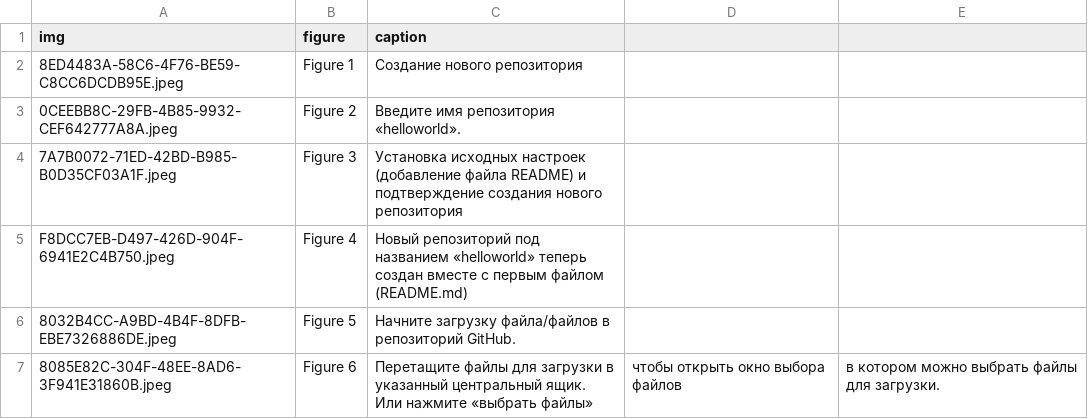
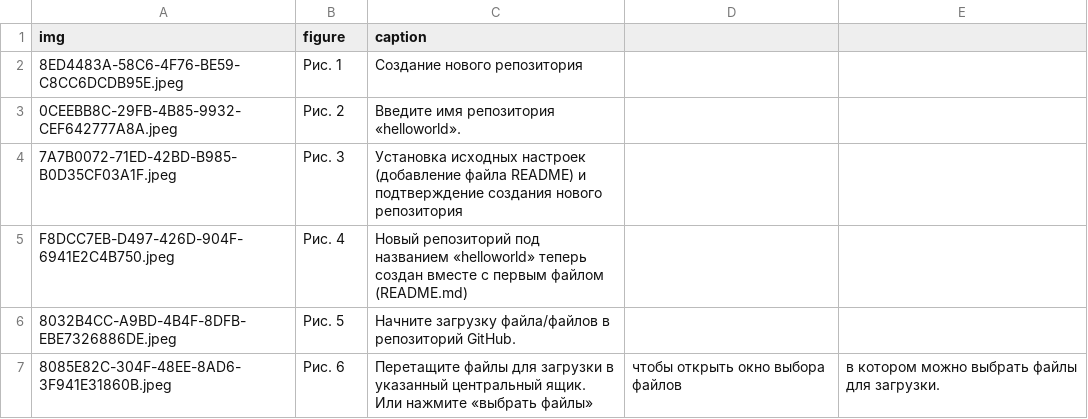
Before and after one commit to kseniaanske/30days, a CSV file: content/figures/Day6.csv, drawn as a sheet.

Commit message:
Update Day6.csv

```diff
--- a/content/figures/Day6.csv
+++ b/content/figures/Day6.csv
@@ -1,7 +1,7 @@
 img,figure,caption
-8ED4483A-58C6-4F76-BE59-C8CC6DCDB95E.jpeg, Figure 1, Создание нового репозитория
-0CEEBB8C-29FB-4B85-9932-CEF642777A8A.jpeg, Figure 2, Введите имя репозитория «helloworld».
-7A7B0072-71ED-42BD-B985-B0D35CF03A1F.jpeg, Figure 3, Установка исходных настроек (добавление файла README) и подтверждение создания нового репозитория
-F8DCC7EB-D497-426D-904F-6941E2C4B750.jpeg, Figure 4, Новый репозиторий под названием «helloworld» теперь создан вместе с первым файлом (README.md)
-8032B4CC-A9BD-4B4F-8DFB-EBE7326886DE.jpeg, Figure 5, Начните загрузку файла/файлов в репозиторий GitHub.
-8085E82C-304F-48EE-8AD6-3F941E31860B.jpeg, Figure 6, Перетащите файлы для загрузки в указанный центральный ящик. Или нажмите «выбрать файлы», чтобы открыть окно выбора файлов, в котором можно выбрать файлы для загрузки.
+8ED4483A-58C6-4F76-BE59-C8CC6DCDB95E.jpeg, Рис. 1, Создание нового репозитория
+0CEEBB8C-29FB-4B85-9932-CEF642777A8A.jpeg, Рис. 2, Введите имя репозитория «helloworld».
+7A7B0072-71ED-42BD-B985-B0D35CF03A1F.jpeg, Рис. 3, Установка исходных настроек (добавление файла README) и подтверждение создания нового репозитория
+F8DCC7EB-D497-426D-904F-6941E2C4B750.jpeg, Рис. 4, Новый репозиторий под названием «helloworld» теперь создан вместе с первым файлом (README.md)
+8032B4CC-A9BD-4B4F-8DFB-EBE7326886DE.jpeg, Рис. 5, Начните загрузку файла/файлов в репозиторий GitHub.
+8085E82C-304F-48EE-8AD6-3F941E31860B.jpeg, Рис. 6, Перетащите файлы для загрузки в указанный центральный ящик. Или нажмите «выбрать файлы», чтобы открыть окно выбора файлов, в котором можно выбрать файлы для загрузки.
```
